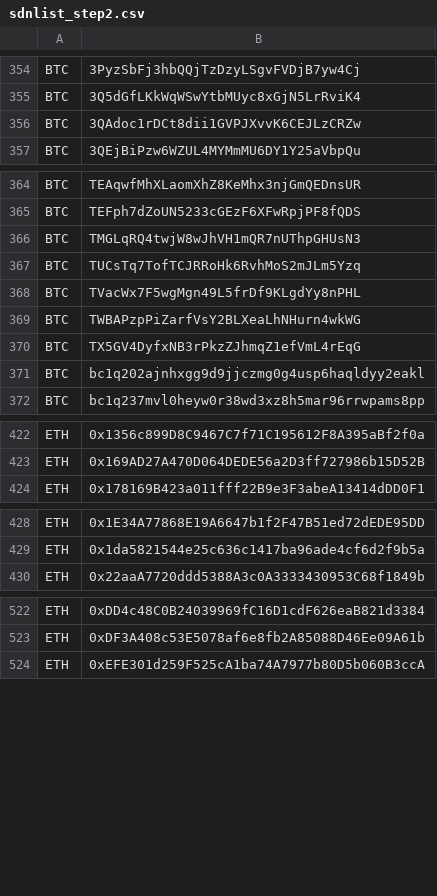
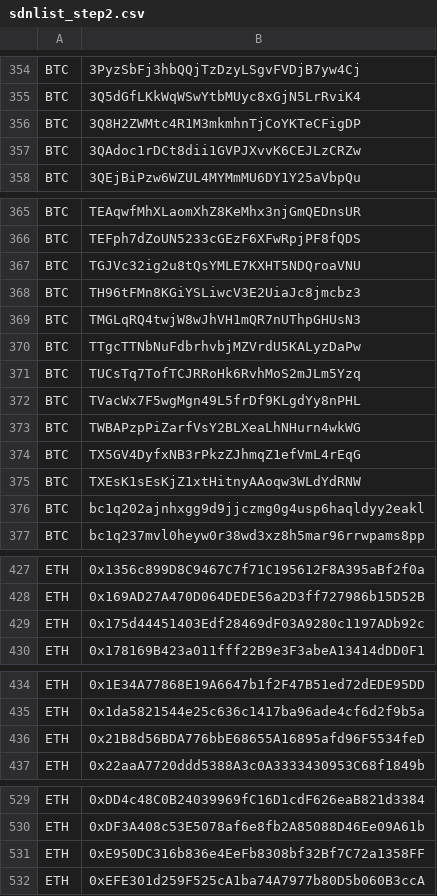
Before and after one commit to CYBAVO/Cryptocurrency_Sanction_List, a CSV file: sdnlist_step2.csv, drawn as a sheet; only a part is shown, gaps mark what is left out.

```diff
--- a/sdnlist_step2.csv
+++ b/sdnlist_step2.csv
@@ -355,2 +355,3 @@ BTC,3PyzSbFj3hbQQjTzDzyLSgvFVDjB7yw4Cj
 BTC,3Q5dGfLKkWqWSwYtbMUyc8xGjN5LrRviK4
+BTC,3Q8H2ZWMtc4R1M3mkmhnTjCoYKTeCFigDP
 BTC,3QAdoc1rDCt8dii1GVPJXvvK6CEJLzCRZw
@@ -365,3 +366,6 @@ BTC,TEAqwfMhXLaomXhZ8KeMhx3njGmQEDnsUR
 BTC,TEFph7dZoUN5233cGEzF6XFwRpjPF8fQDS
+BTC,TGJVc32ig2u8tQsYMLE7KXHT5NDQroaVNU
+BTC,TH96tFMn8KGiYSLiwcV3E2UiaJc8jmcbz3
 BTC,TMGLqRQ4twjW8wJhVH1mQR7nUThpGHUsN3
+BTC,TTgcTTNbNuFdbrhvbjMZVrdU5KALyzDaPw
 BTC,TUCsTq7TofTCJRRoHk6RvhMoS2mJLm5Yzq
@@ -370,2 +374,3 @@ BTC,TWBAPzpPiZarfVsY2BLXeaLhNHurn4wkWG
 BTC,TX5GV4DyfxNB3rPkzZJhmqZ1efVmL4rEqG
+BTC,TXEsK1sEsKjZ1xtHitnyAAoqw3WLdYdRNW
 BTC,bc1q202ajnhxgg9d9jjczmg0g4usp6haqldyy2eakl
@@ -423,2 +428,3 @@ ETH,0x1356c899D8C9467C7f71C195612F8A395aBf2f0a
 ETH,0x169AD27A470D064DEDE56a2D3ff727986b15D52B
+ETH,0x175d44451403Edf28469dF03A9280c1197ADb92c
 ETH,0x178169B423a011fff22B9e3F3abeA13414dDD0F1
@@ -429,2 +435,3 @@ ETH,0x1E34A77868E19A6647b1f2F47B51ed72dEDE95DD
 ETH,0x1da5821544e25c636c1417ba96ade4cf6d2f9b5a
+ETH,0x21B8d56BDA776bbE68655A16895afd96F5534feD
 ETH,0x22aaA7720ddd5388A3c0A3333430953C68f1849b
@@ -523,2 +530,3 @@ ETH,0xDD4c48C0B24039969fC16D1cdF626eaB821d3384
 ETH,0xDF3A408c53E5078af6e8fb2A85088D46Ee09A61b
+ETH,0xE950DC316b836e4EeFb8308bf32Bf7C72a1358FF
 ETH,0xEFE301d259F525cA1ba74A7977b80D5b060B3ccA
```
Also changed, not shown: sdnlist.csv, sdnlist_step1.csv, 1 other file.
